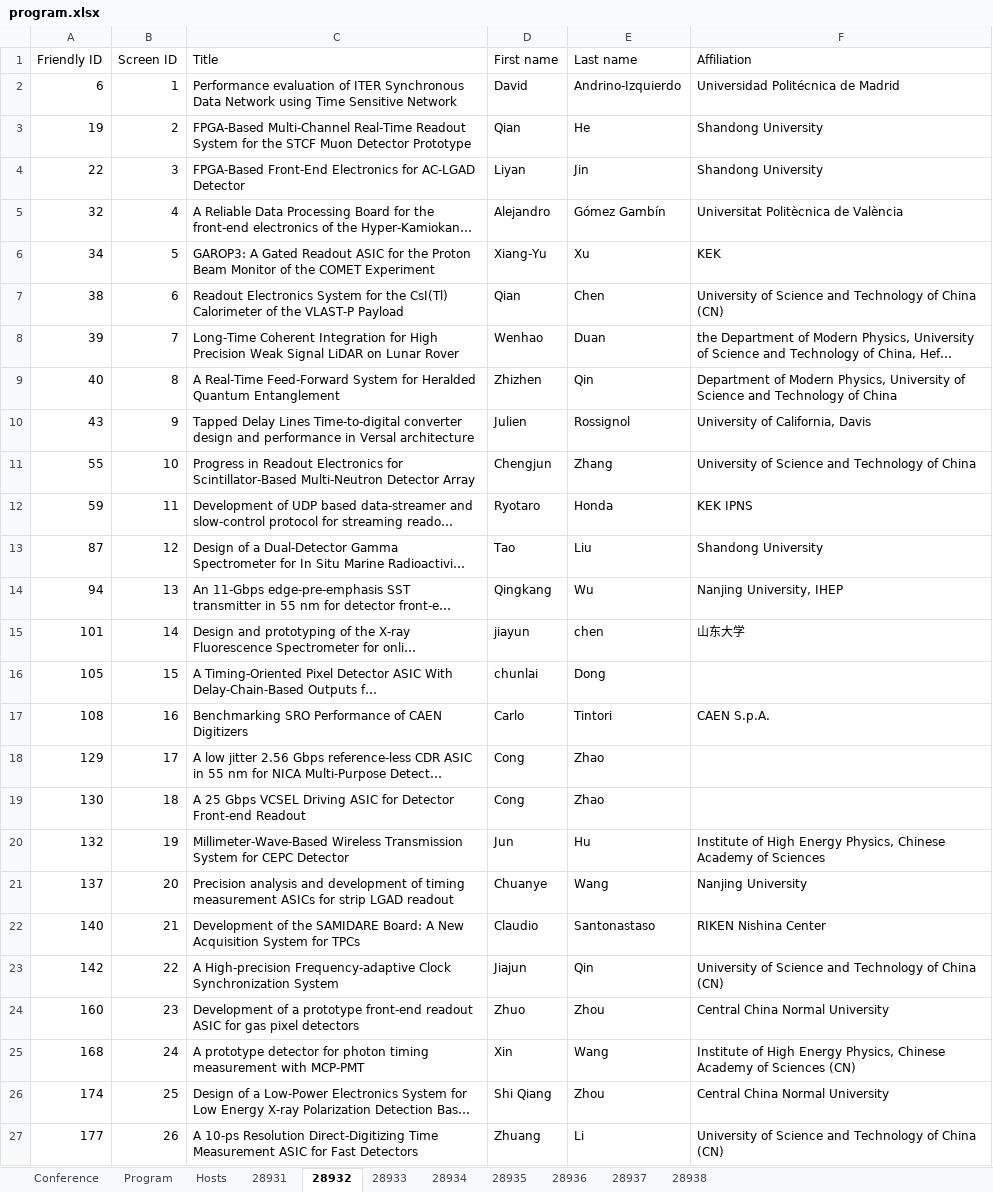
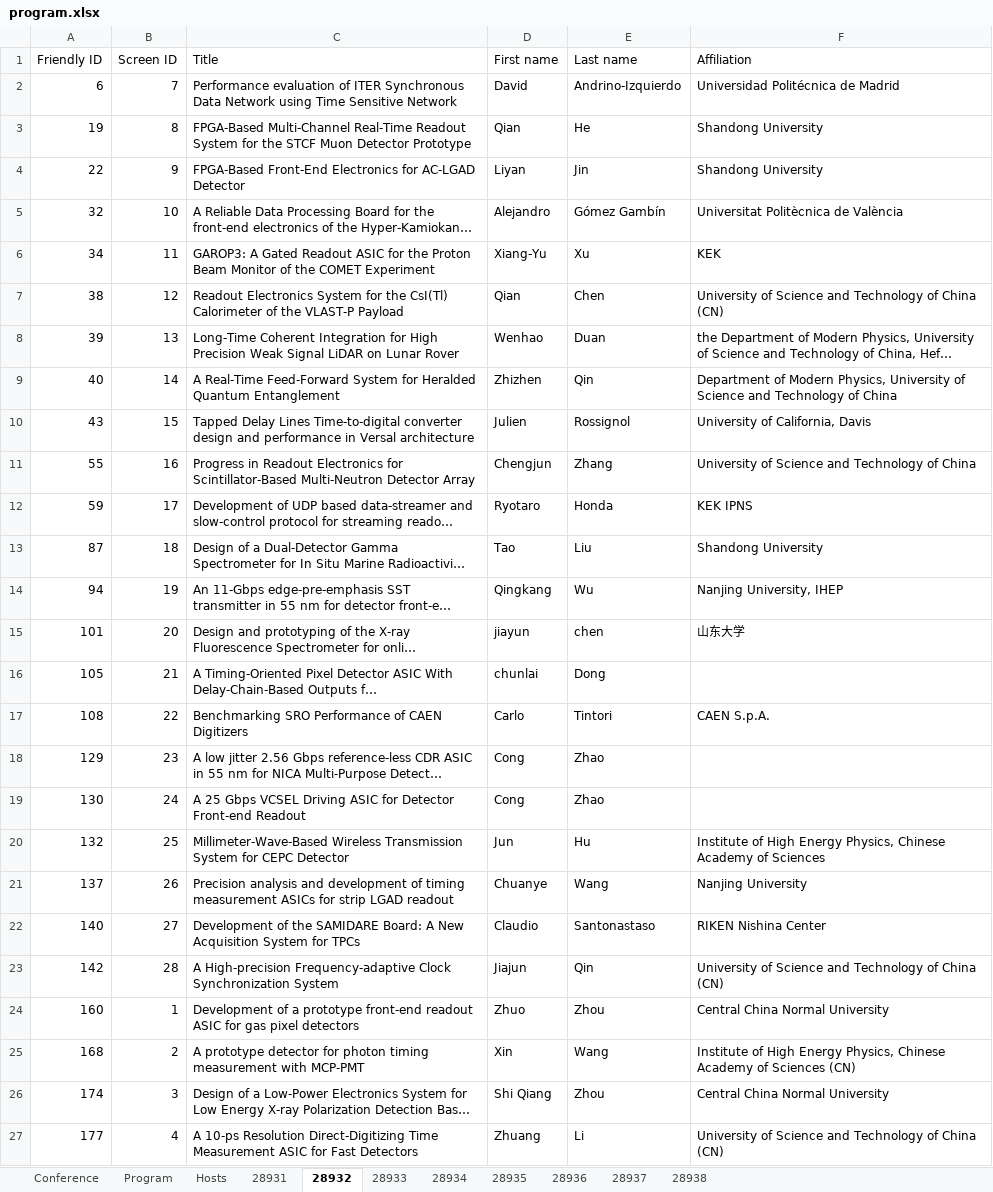
Before and after one commit to pisa-conf/rt2026, an Excel workbook: program.xlsx, sheet 28932, drawn as a sheet; long unchanged cells end in …; values as stored, in another font and other column widths than the file's, no borders; the diff names each change by its address in the sheet, - before the commit and + after, or states it on an @@ line.

```diff
--- a/program.xlsx (sheet 28932)
+++ b/program.xlsx (sheet 28932)
-B2 (Screen ID): 1
+B2 (Screen ID): 7
-B3 (Screen ID): 2
+B3 (Screen ID): 8
-B4 (Screen ID): 3
+B4 (Screen ID): 9
-B5 (Screen ID): 4
+B5 (Screen ID): 10
-B6 (Screen ID): 5
+B6 (Screen ID): 11
-B7 (Screen ID): 6
+B7 (Screen ID): 12
-B8 (Screen ID): 7
+B8 (Screen ID): 13
-B9 (Screen ID): 8
+B9 (Screen ID): 14
-B10 (Screen ID): 9
+B10 (Screen ID): 15
-B11 (Screen ID): 10
+B11 (Screen ID): 16
-B12 (Screen ID): 11
+B12 (Screen ID): 17
-B13 (Screen ID): 12
+B13 (Screen ID): 18
-B14 (Screen ID): 13
+B14 (Screen ID): 19
-B15 (Screen ID): 14
+B15 (Screen ID): 20
-B16 (Screen ID): 15
+B16 (Screen ID): 21
-B17 (Screen ID): 16
+B17 (Screen ID): 22
-B18 (Screen ID): 17
+B18 (Screen ID): 23
-B19 (Screen ID): 18
+B19 (Screen ID): 24
-B20 (Screen ID): 19
+B20 (Screen ID): 25
-B21 (Screen ID): 20
+B21 (Screen ID): 26
-B22 (Screen ID): 21
+B22 (Screen ID): 27
-B23 (Screen ID): 22
+B23 (Screen ID): 28
-B24 (Screen ID): 23
+B24 (Screen ID): 1
-B25 (Screen ID): 24
+B25 (Screen ID): 2
-B26 (Screen ID): 25
+B26 (Screen ID): 3
-B27 (Screen ID): 26
+B27 (Screen ID): 4
```
Also changed, not shown: sheet Hosts.
